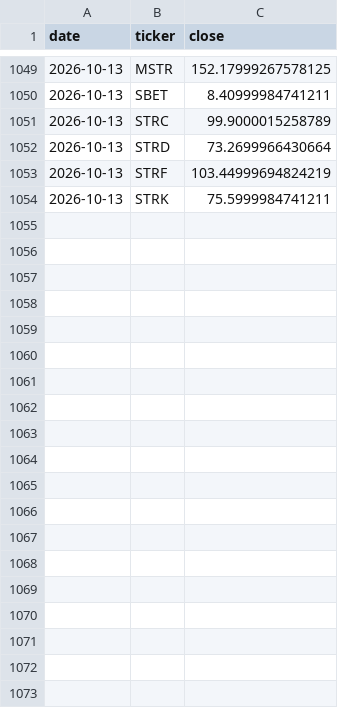
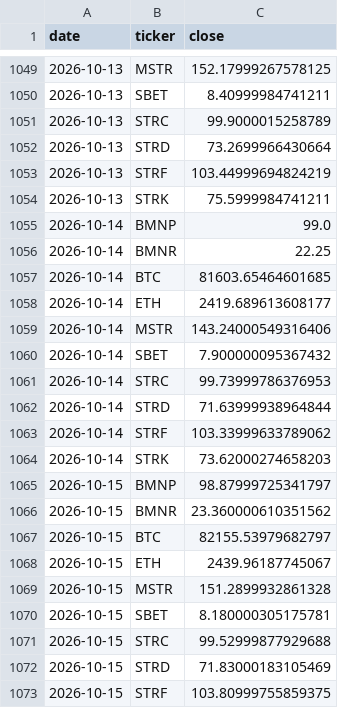
Before and after one commit to RahilBhavan/dat-accretion, a CSV file: data/prices.csv, drawn as a sheet; only a part is shown, gaps mark what is left out; the diff covers the shown part only.

Commit message:
Weekly refresh 2026-10-20: new 8-Ks, prices, attribution, memo, site

```diff
--- a/data/prices.csv
+++ b/data/prices.csv
@@ -1054 +1054,20 @@ date,ticker,close
 2026-10-13,STRK,75.5999984741211
+2026-10-14,BMNP,99.0
+2026-10-14,BMNR,22.25
+2026-10-14,BTC,81603.65464601685
+2026-10-14,ETH,2419.689613608177
+2026-10-14,MSTR,143.24000549316406
+2026-10-14,SBET,7.900000095367432
+2026-10-14,STRC,99.73999786376953
+2026-10-14,STRD,71.63999938964844
+2026-10-14,STRF,103.33999633789062
+2026-10-14,STRK,73.62000274658203
+2026-10-15,BMNP,98.87999725341797
+2026-10-15,BMNR,23.360000610351562
+2026-10-15,BTC,82155.53979682797
+2026-10-15,ETH,2439.96187745067
+2026-10-15,MSTR,151.2899932861328
+2026-10-15,SBET,8.180000305175781
+2026-10-15,STRC,99.52999877929688
+2026-10-15,STRD,71.83000183105469
+2026-10-15,STRF,103.80999755859375
```
Also changed, not shown: 25 added rows elsewhere in this file, data/staking.csv, 13 other files.
